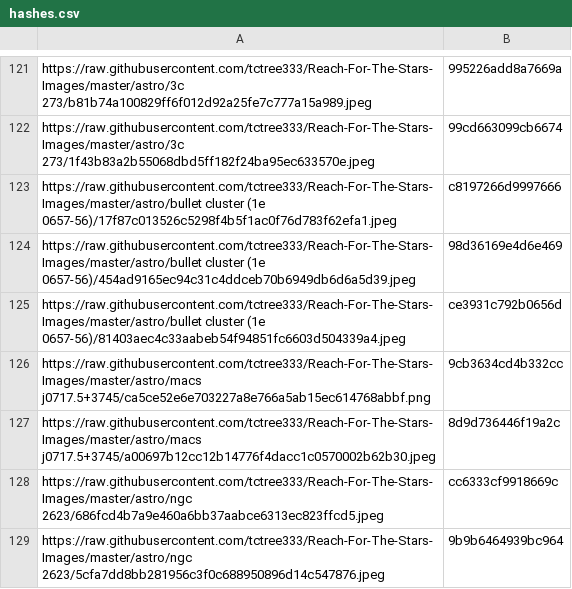
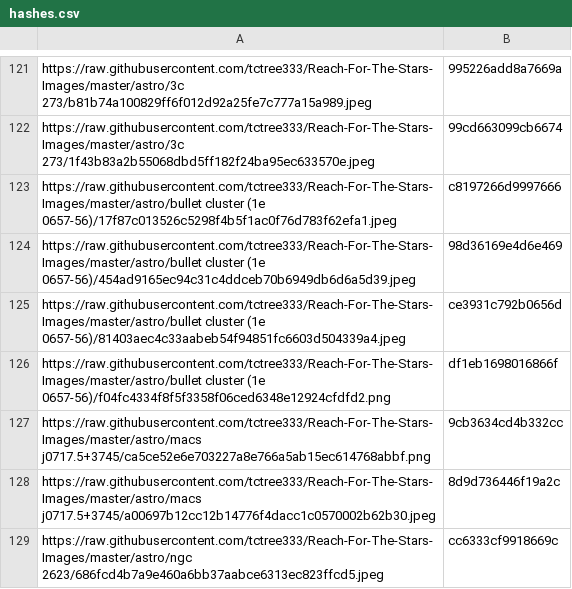
Before and after one commit to tctree333/Reach-For-The-Stars-Images, a CSV file: hashes.csv, drawn as a sheet; only a part is shown, gaps mark what is left out; the shorter side is filled out with more unchanged rows; the diff names each change by its address in the sheet, - before the commit and + after, or states it on an @@ line.

```diff
--- a/hashes.csv
+++ b/hashes.csv
+row 126: https://raw.githubusercontent.com/tctree333/Reach-For-The-Stars-Images/master/astro/bullet cluster (1e 0657-56)/f04fc4334f8f5f3358f06ced6348e12924cfdfd2.png | df1eb1698016866f
```
